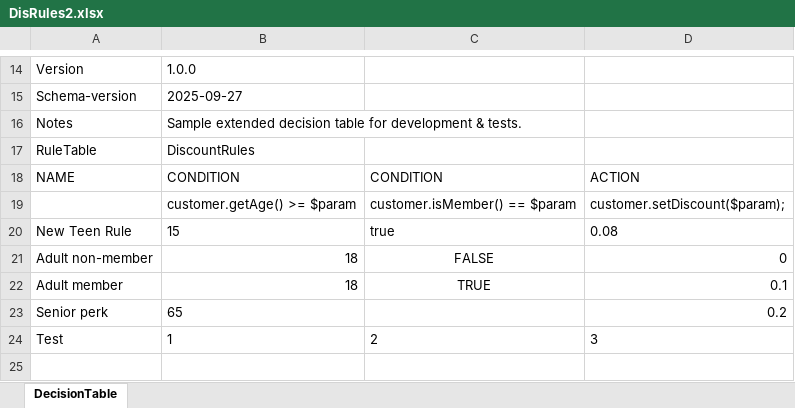
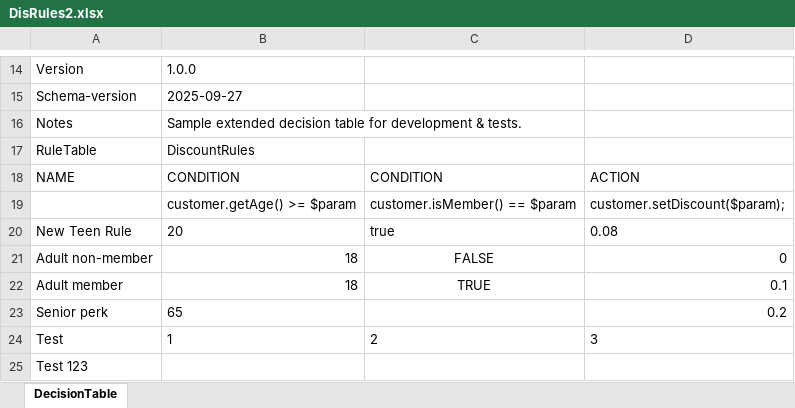
Before and after one commit to Sai-Kushal-Nerella-WL/drools-rules-lite, an Excel workbook: rules/DisRules2.xlsx, sheet DecisionTable, drawn as a sheet; only a part is shown, gaps mark what is left out; values as stored, in another font and other column widths than the file's, no borders; the diff names each change by its address in the sheet, - before the commit and + after, or states it on an @@ line.

```diff
--- a/rules/DisRules2.xlsx (sheet DecisionTable)
+++ b/rules/DisRules2.xlsx (sheet DecisionTable)
-B20: 15
+B20: 20
+row 25: Test 123
```
